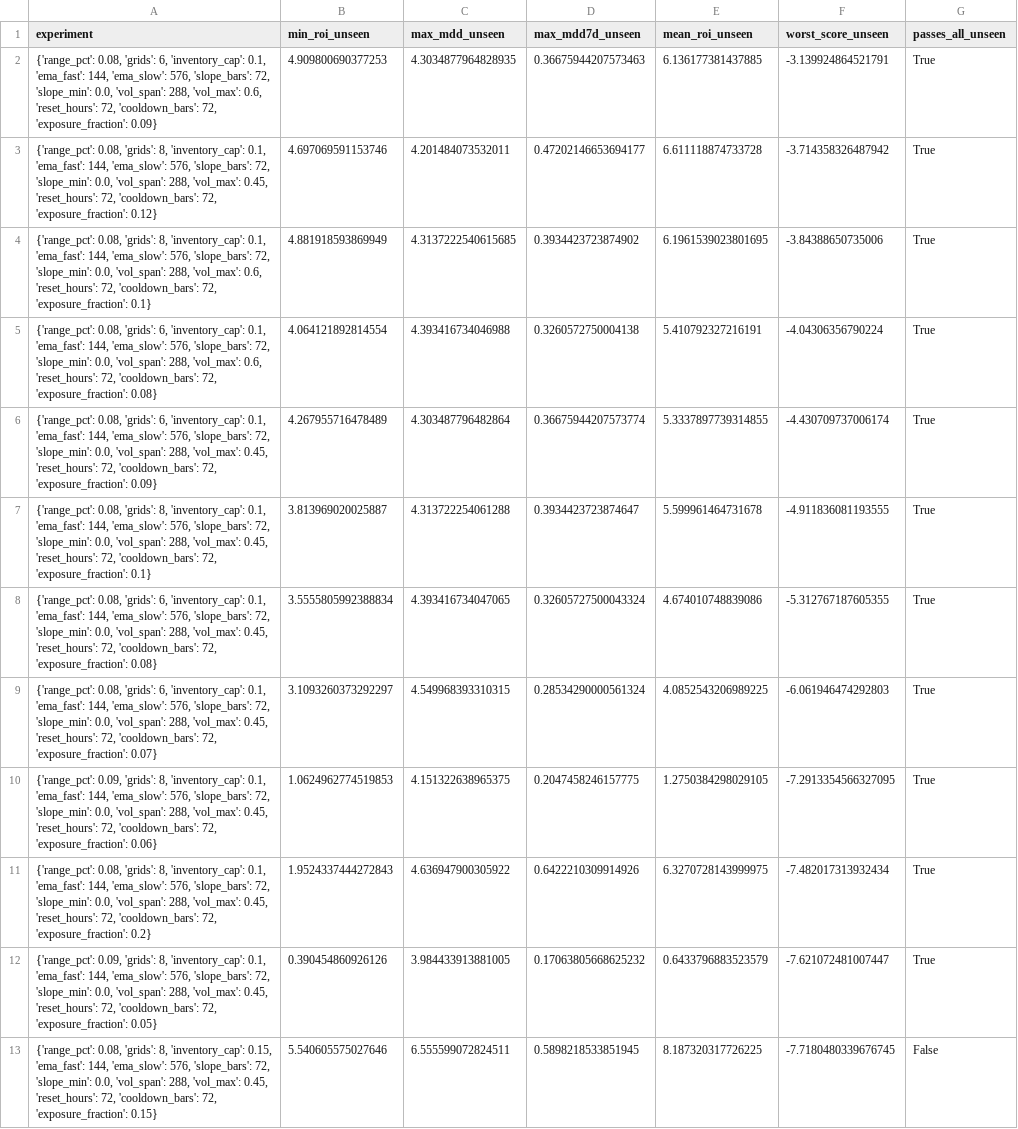
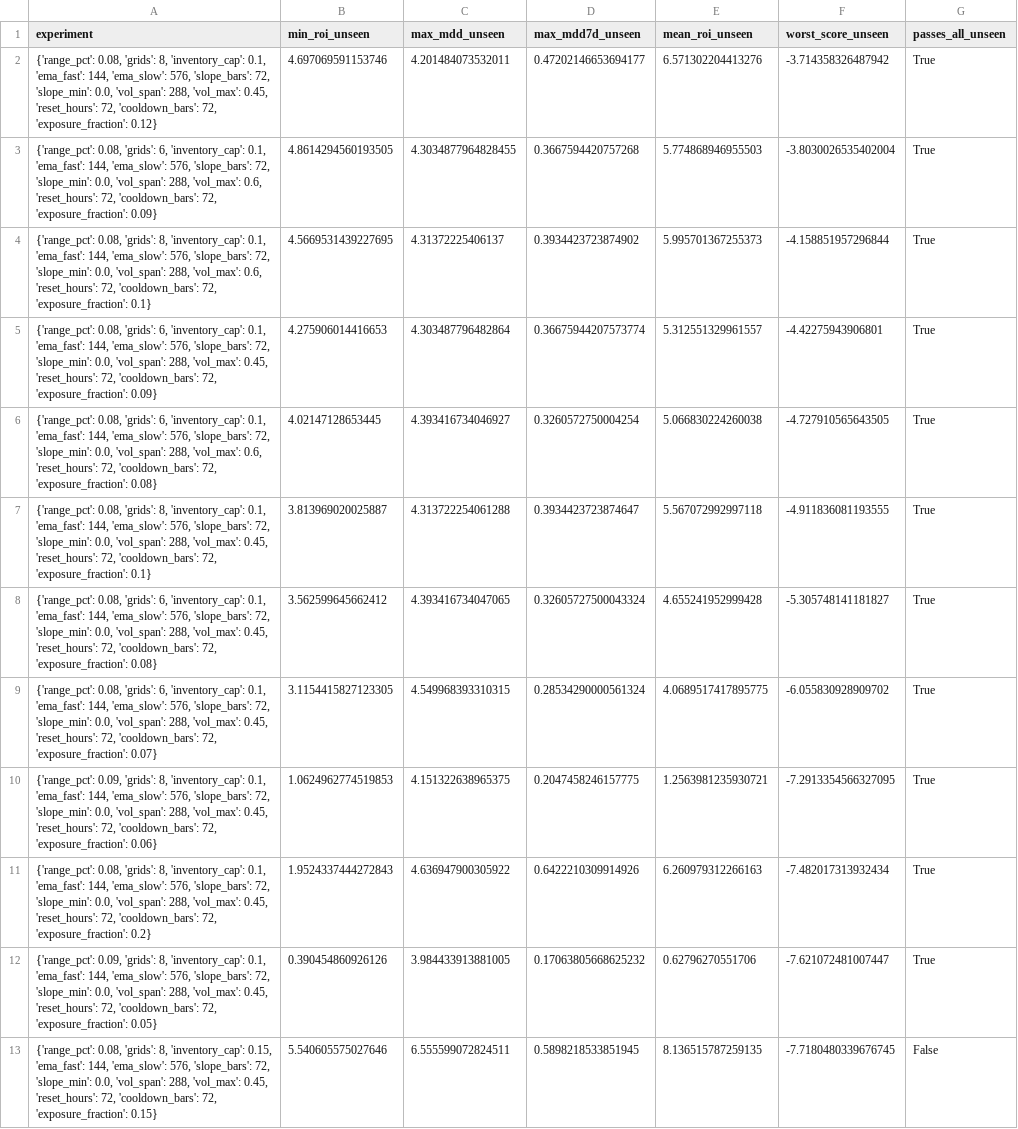
Before and after one commit to miaranarm/binance-grid-optimizer, a CSV file: results/walkforward_validation.csv, drawn as a sheet; removed rows and columns are numbered as before the commit, all else as after; the diff names each change by its address in the sheet, - before the commit and + after, or states it on an @@ line.

```diff
--- a/results/walkforward_validation.csv
+++ b/results/walkforward_validation.csv
-row 2: {'range_pct': 0.08, 'grids': 6, 'inventory_cap': 0.1, 'ema_fast': 144, 'ema_slow': 576, 'slope_bars': 72, 'slope_min': 0.0, 'vol_span': 288, 'vol_max': 0.6, 'reset_hours': 72, 'cooldown_bars': 72, 'exposure_fraction': 0.09} | 4.909800690377253 | 4.3034877964828935 | 0.36675944207573463 | 6.136177381437885 | -3.139924864521791 | True
-E2 (mean_roi_unseen): 6.611118874733728
+E2 (mean_roi_unseen): 6.571302204413276
+row 3: {'range_pct': 0.08, 'grids': 6, 'inventory_cap': 0.1, 'ema_fast': 144, 'ema_slow': 576, 'slope_bars': 72, 'slope_min': 0.0, 'vol_span': 288, 'vol_max': 0.6, 'reset_hours': 72, 'cooldown_bars': 72, 'exposure_fraction': 0.09} | 4.8614294560193505 | 4.3034877964828455 | 0.3667594420757268 | 5.774868946955503 | -3.8030026535402004 | True
-B4 (min_roi_unseen): 4.881918593869949
+B4 (min_roi_unseen): 4.5669531439227695
-C4 (max_mdd_unseen): 4.3137222540615685
+C4 (max_mdd_unseen): 4.31372225406137
-E4 (mean_roi_unseen): 6.1961539023801695
+E4 (mean_roi_unseen): 5.995701367255373
-F4 (worst_score_unseen): -3.84388650735006
+F4 (worst_score_unseen): -4.158851957296844
-row 5: {'range_pct': 0.08, 'grids': 6, 'inventory_cap': 0.1, 'ema_fast': 144, 'ema_slow': 576, 'slope_bars': 72, 'slope_min': 0.0, 'vol_span': 288, 'vol_max': 0.6, 'reset_hours': 72, 'cooldown_bars': 72, 'exposure_fraction': 0.08} | 4.064121892814554 | 4.393416734046988 | 0.3260572750004138 | 5.410792327216191 | -4.04306356790224 | True
-B5 (min_roi_unseen): 4.267955716478489
+B5 (min_roi_unseen): 4.275906014416653
-E5 (mean_roi_unseen): 5.3337897739314855
+E5 (mean_roi_unseen): 5.312551329961557
-F5 (worst_score_unseen): -4.430709737006174
+F5 (worst_score_unseen): -4.42275943906801
+row 6: {'range_pct': 0.08, 'grids': 6, 'inventory_cap': 0.1, 'ema_fast': 144, 'ema_slow': 576, 'slope_bars': 72, 'slope_min': 0.0, 'vol_span': 288, 'vol_max': 0.6, 'reset_hours': 72, 'cooldown_bars': 72, 'exposure_fraction': 0.08} | 4.02147128653445 | 4.393416734046927 | 0.3260572750004254 | 5.066830224260038 | -4.727910565643505 | True
-E7 (mean_roi_unseen): 5.599961464731678
+E7 (mean_roi_unseen): 5.567072992997118
-B8 (min_roi_unseen): 3.5555805992388834
+B8 (min_roi_unseen): 3.562599645662412
-E8 (mean_roi_unseen): 4.674010748839086
+E8 (mean_roi_unseen): 4.655241952999428
-F8 (worst_score_unseen): -5.312767187605355
+F8 (worst_score_unseen): -5.305748141181827
-B9 (min_roi_unseen): 3.1093260373292297
+B9 (min_roi_unseen): 3.1154415827123305
-E9 (mean_roi_unseen): 4.0852543206989225
+E9 (mean_roi_unseen): 4.0689517417895775
-F9 (worst_score_unseen): -6.061946474292803
+F9 (worst_score_unseen): -6.055830928909702
-E10 (mean_roi_unseen): 1.2750384298029105
+E10 (mean_roi_unseen): 1.2563981235930721
-E11 (mean_roi_unseen): 6.3270728143999975
+E11 (mean_roi_unseen): 6.260979312266163
-E12 (mean_roi_unseen): 0.6433796883523579
+E12 (mean_roi_unseen): 0.62796270551706
-E13 (mean_roi_unseen): 8.187320317726225
+E13 (mean_roi_unseen): 8.136515787259135
```
